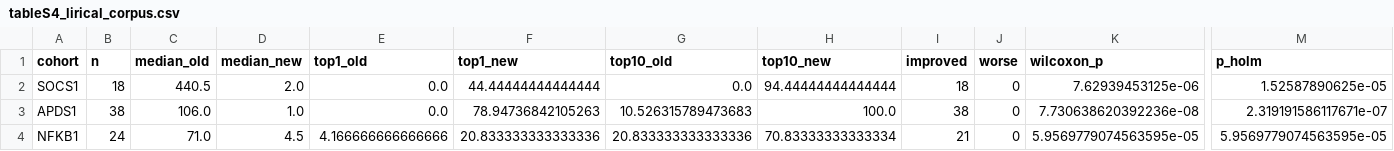
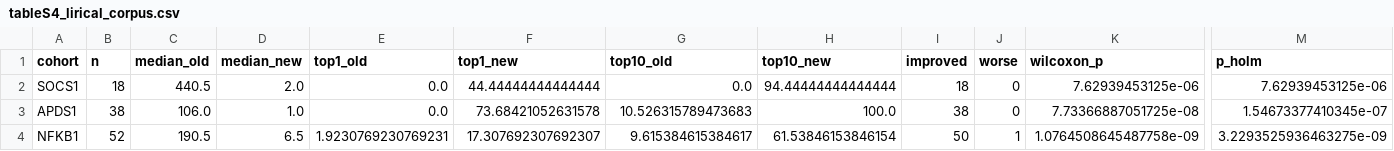
Before and after one commit to P2GX/esid4hpo-analysis, a CSV file: src/analysis/_work/tableS4_lirical_corpus.csv, drawn as a sheet; only a part is shown, gaps mark what is left out; the diff covers the shown part only; the diff names each change by its address in the sheet, - before the commit and + after, or states it on an @@ line.

```diff
--- a/src/analysis/_work/tableS4_lirical_corpus.csv
+++ b/src/analysis/_work/tableS4_lirical_corpus.csv
-M2 (p_holm): 1.52587890625e-05
+M2 (p_holm): 7.62939453125e-06
-F3 (top1_new): 78.94736842105263
+F3 (top1_new): 73.68421052631578
-K3 (wilcoxon_p): 7.730638620392236e-08
+K3 (wilcoxon_p): 7.73366887051725e-08
-M3 (p_holm): 2.319191586117671e-07
+M3 (p_holm): 1.54673377410345e-07
-B4 (n): 24
+B4 (n): 52
-C4 (median_old): 71.0
+C4 (median_old): 190.5
-D4 (median_new): 4.5
+D4 (median_new): 6.5
-E4 (top1_old): 4.166666666666666
+E4 (top1_old): 1.9230769230769231
-F4 (top1_new): 20.833333333333336
+F4 (top1_new): 17.307692307692307
-G4 (top10_old): 20.833333333333336
+G4 (top10_old): 9.615384615384617
-H4 (top10_new): 70.83333333333334
+H4 (top10_new): 61.53846153846154
-I4 (improved): 21
+I4 (improved): 50
-J4 (worse): 0
+J4 (worse): 1
-K4 (wilcoxon_p): 5.9569779074563595e-05
+K4 (wilcoxon_p): 1.0764508645487758e-09
-M4 (p_holm): 5.9569779074563595e-05
+M4 (p_holm): 3.2293525936463275e-09
```
Also changed, not shown: 1 edited cell elsewhere in this file, src/analysis/_work/fig3_ic_stats.csv, src/analysis/_work/lirical_ranks_long.csv, 14 other files.
